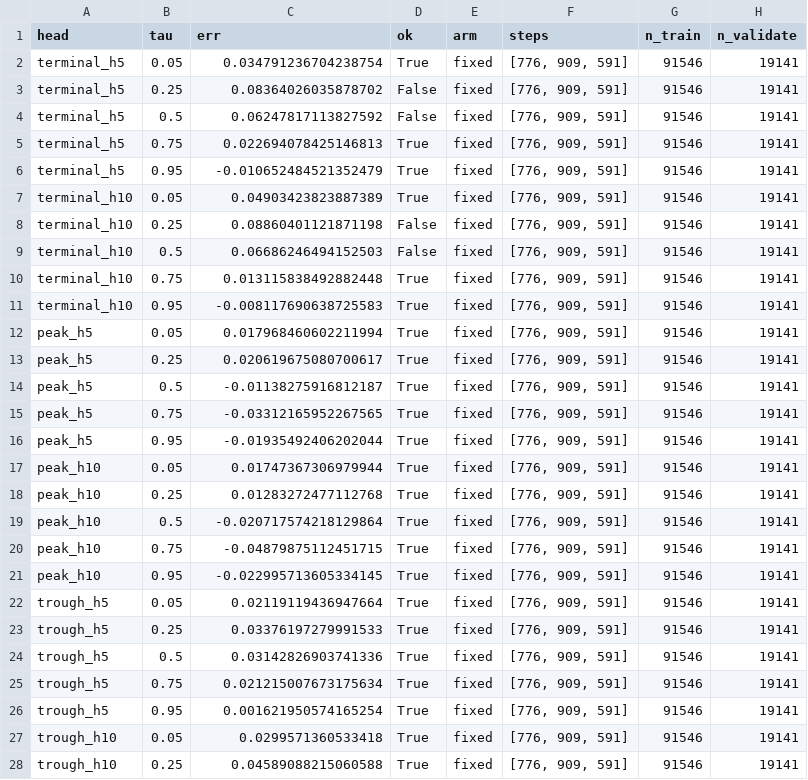
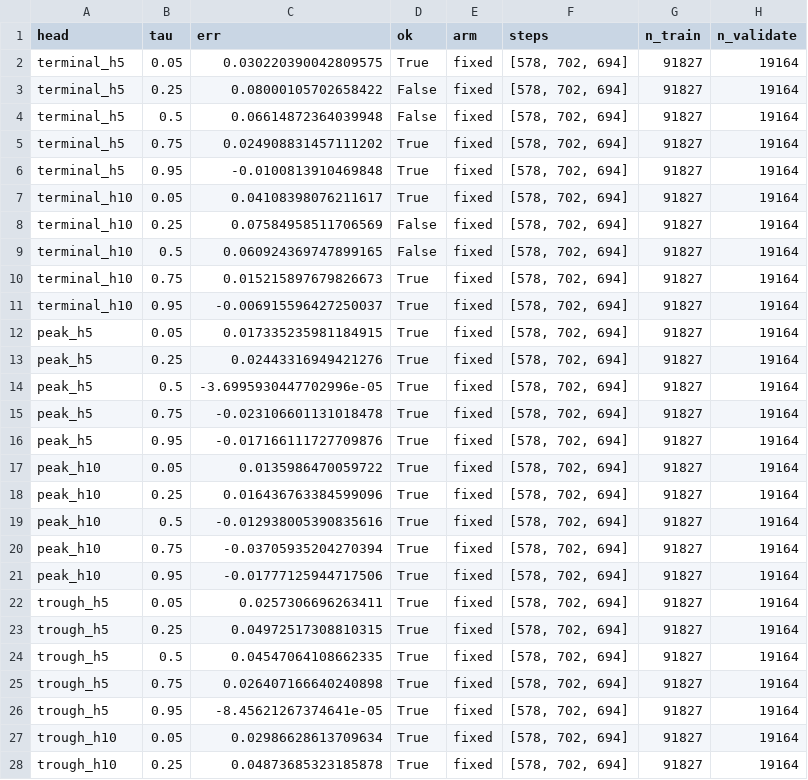
Before and after one commit to darischen/CapitalScan, a CSV file: reports/rolling/coverage_fixed.csv, drawn as a sheet; only a part is shown; the diff covers the shown part only.

```diff
--- a/reports/rolling/coverage_fixed.csv
+++ b/reports/rolling/coverage_fixed.csv
@@ -1,28 +1,28 @@
 head,tau,err,ok,arm,steps,n_train,n_validate
-terminal_h5,0.05,0.034791236704238754,True,fixed,"[776, 909, 591]",91546,19141
-terminal_h5,0.25,0.08364026035878702,False,fixed,"[776, 909, 591]",91546,19141
-terminal_h5,0.5,0.06247817113827592,False,fixed,"[776, 909, 591]",91546,19141
-terminal_h5,0.75,0.022694078425146813,True,fixed,"[776, 909, 591]",91546,19141
-terminal_h5,0.95,-0.010652484521352479,True,fixed,"[776, 909, 591]",91546,19141
-terminal_h10,0.05,0.04903423823887389,True,fixed,"[776, 909, 591]",91546,19141
-terminal_h10,0.25,0.08860401121871198,False,fixed,"[776, 909, 591]",91546,19141
-terminal_h10,0.5,0.06686246494152503,False,fixed,"[776, 909, 591]",91546,19141
-terminal_h10,0.75,0.013115838492882448,True,fixed,"[776, 909, 591]",91546,19141
-terminal_h10,0.95,-0.008117690638725583,True,fixed,"[776, 909, 591]",91546,19141
-peak_h5,0.05,0.017968460602211994,True,fixed,"[776, 909, 591]",91546,19141
-peak_h5,0.25,0.020619675080700617,True,fixed,"[776, 909, 591]",91546,19141
-peak_h5,0.5,-0.01138275916812187,True,fixed,"[776, 909, 591]",91546,19141
-peak_h5,0.75,-0.03312165952267565,True,fixed,"[776, 909, 591]",91546,19141
-peak_h5,0.95,-0.01935492406202044,True,fixed,"[776, 909, 591]",91546,19141
-peak_h10,0.05,0.01747367306979944,True,fixed,"[776, 909, 591]",91546,19141
-peak_h10,0.25,0.01283272477112768,True,fixed,"[776, 909, 591]",91546,19141
-peak_h10,0.5,-0.020717574218129864,True,fixed,"[776, 909, 591]",91546,19141
-peak_h10,0.75,-0.04879875112451715,True,fixed,"[776, 909, 591]",91546,19141
-peak_h10,0.95,-0.022995713605334145,True,fixed,"[776, 909, 591]",91546,19141
-trough_h5,0.05,0.02119119436947664,True,fixed,"[776, 909, 591]",91546,19141
-trough_h5,0.25,0.03376197279991533,True,fixed,"[776, 909, 591]",91546,19141
-trough_h5,0.5,0.03142826903741336,True,fixed,"[776, 909, 591]",91546,19141
-trough_h5,0.75,0.021215007673175634,True,fixed,"[776, 909, 591]",91546,19141
-trough_h5,0.95,0.001621950574165254,True,fixed,"[776, 909, 591]",91546,19141
-trough_h10,0.05,0.0299571360533418,True,fixed,"[776, 909, 591]",91546,19141
-trough_h10,0.25,0.04589088215060588,True,fixed,"[776, 909, 591]",91546,19141
+terminal_h5,0.05,0.030220390042809575,True,fixed,"[578, 702, 694]",91827,19164
+terminal_h5,0.25,0.08000105702658422,False,fixed,"[578, 702, 694]",91827,19164
+terminal_h5,0.5,0.06614872364039948,False,fixed,"[578, 702, 694]",91827,19164
+terminal_h5,0.75,0.024908831457111202,True,fixed,"[578, 702, 694]",91827,19164
+terminal_h5,0.95,-0.0100813910469848,True,fixed,"[578, 702, 694]",91827,19164
+terminal_h10,0.05,0.04108398076211617,True,fixed,"[578, 702, 694]",91827,19164
+terminal_h10,0.25,0.07584958511706569,False,fixed,"[578, 702, 694]",91827,19164
+terminal_h10,0.5,0.060924369747899165,False,fixed,"[578, 702, 694]",91827,19164
+terminal_h10,0.75,0.015215897679826673,True,fixed,"[578, 702, 694]",91827,19164
+terminal_h10,0.95,-0.006915596427250037,True,fixed,"[578, 702, 694]",91827,19164
+peak_h5,0.05,0.017335235981184915,True,fixed,"[578, 702, 694]",91827,19164
+peak_h5,0.25,0.02443316949421276,True,fixed,"[578, 702, 694]",91827,19164
+peak_h5,0.5,-3.6995930447702996e-05,True,fixed,"[578, 702, 694]",91827,19164
+peak_h5,0.75,-0.023106601131018478,True,fixed,"[578, 702, 694]",91827,19164
+peak_h5,0.95,-0.017166111727709876,True,fixed,"[578, 702, 694]",91827,19164
+peak_h10,0.05,0.0135986470059722,True,fixed,"[578, 702, 694]",91827,19164
+peak_h10,0.25,0.016436763384599096,True,fixed,"[578, 702, 694]",91827,19164
+peak_h10,0.5,-0.012938005390835616,True,fixed,"[578, 702, 694]",91827,19164
+peak_h10,0.75,-0.03705935204270394,True,fixed,"[578, 702, 694]",91827,19164
+peak_h10,0.95,-0.01777125944717506,True,fixed,"[578, 702, 694]",91827,19164
+trough_h5,0.05,0.0257306696263411,True,fixed,"[578, 702, 694]",91827,19164
+trough_h5,0.25,0.04972517308810315,True,fixed,"[578, 702, 694]",91827,19164
+trough_h5,0.5,0.04547064108662335,True,fixed,"[578, 702, 694]",91827,19164
+trough_h5,0.75,0.026407166640240898,True,fixed,"[578, 702, 694]",91827,19164
+trough_h5,0.95,-8.45621267374641e-05,True,fixed,"[578, 702, 694]",91827,19164
+trough_h10,0.05,0.02986628613709634,True,fixed,"[578, 702, 694]",91827,19164
+trough_h10,0.25,0.04873685323185878,True,fixed,"[578, 702, 694]",91827,19164
```
Also changed, not shown: 1 added row, 1 removed row and 8 edited cells elsewhere in this file, 7 other files.
